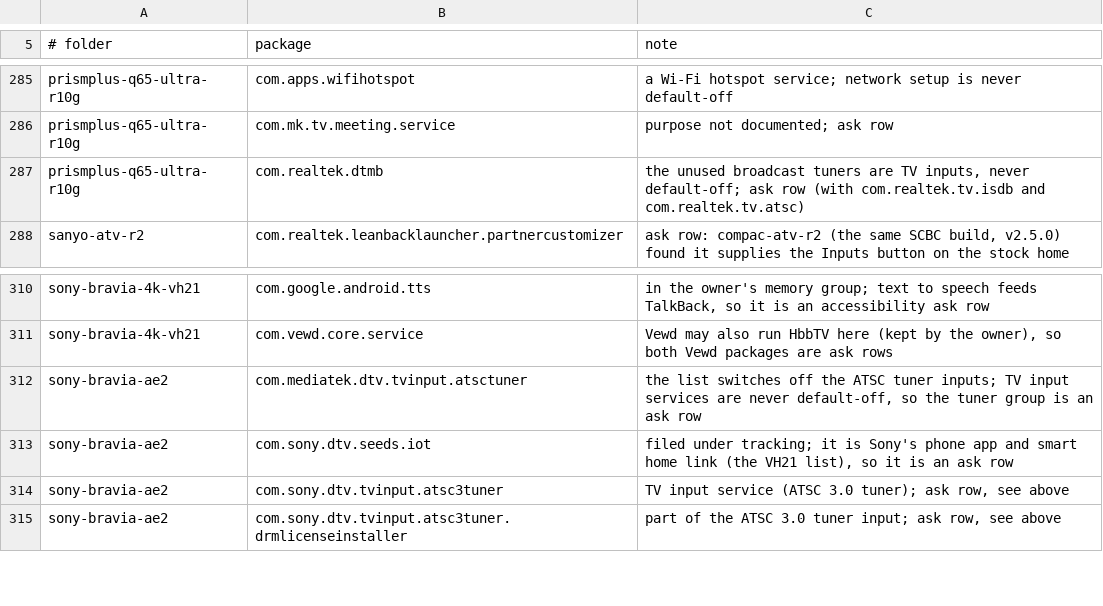
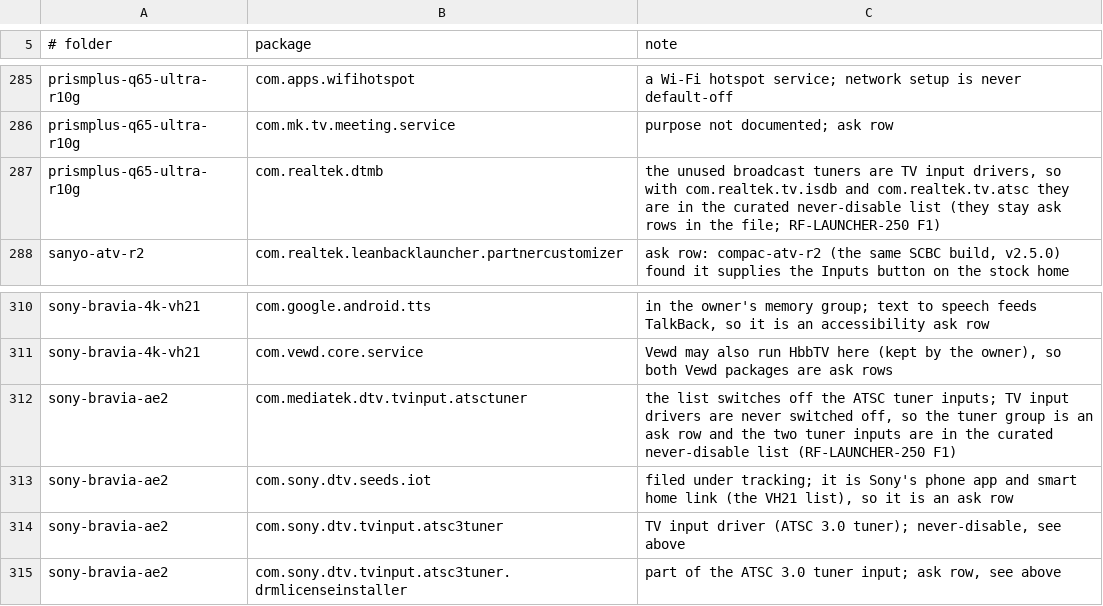
Before and after one commit to 3doxupox/cleanyourtv-app, a TSV file: core/spec/upstream-feedback/curation-notes.tsv, drawn as a sheet; only a part is shown, gaps mark what is left out.

Commit message:
TV inputs: a switch-off the live check refuses for TV_INPUT_HARDWARE is a skip, not a stop; Done and Manage say it was kept because it runs the HDMI and tuner inputs, and the tuner input drivers in the lists are never-disable (upstream #421)

```diff
--- a/core/spec/upstream-feedback/curation-notes.tsv
+++ b/core/spec/upstream-feedback/curation-notes.tsv
@@ -286,3 +286,3 @@ prismplus-q65-ultra-r10g	com.apps.wifihotspot	a Wi-Fi hotspot service; network s
 prismplus-q65-ultra-r10g	com.mk.tv.meeting.service	purpose not documented; ask row
-prismplus-q65-ultra-r10g	com.realtek.dtmb	the unused broadcast tuners are TV inputs, never default-off; ask row (with com.realtek.tv.isdb and com.realtek.tv.atsc)
+prismplus-q65-ultra-r10g	com.realtek.dtmb	the unused broadcast tuners are TV input drivers, so with com.realtek.tv.isdb and com.realtek.tv.atsc they are in the curated never-disable list (they stay ask rows in the file; RF-LAUNCHER-250 F1)
 sanyo-atv-r2	com.realtek.leanbacklauncher.partnercustomizer	ask row: compac-atv-r2 (the same SCBC build, v2.5.0) found it supplies the Inputs button on the stock home
@@ -311,5 +311,5 @@ sony-bravia-4k-vh21	com.google.android.tts	in the owner's memory group; text to
 sony-bravia-4k-vh21	com.vewd.core.service	Vewd may also run HbbTV here (kept by the owner), so both Vewd packages are ask rows
-sony-bravia-ae2	com.mediatek.dtv.tvinput.atsctuner	the list switches off the ATSC tuner inputs; TV input services are never default-off, so the tuner group is an ask row
+sony-bravia-ae2	com.mediatek.dtv.tvinput.atsctuner	the list switches off the ATSC tuner inputs; TV input drivers are never switched off, so the tuner group is an ask row and the two tuner inputs are in the curated never-disable list (RF-LAUNCHER-250 F1)
 sony-bravia-ae2	com.sony.dtv.seeds.iot	filed under tracking; it is Sony's phone app and smart home link (the VH21 list), so it is an ask row
-sony-bravia-ae2	com.sony.dtv.tvinput.atsc3tuner	TV input service (ATSC 3.0 tuner); ask row, see above
+sony-bravia-ae2	com.sony.dtv.tvinput.atsc3tuner	TV input driver (ATSC 3.0 tuner); never-disable, see above
 sony-bravia-ae2	com.sony.dtv.tvinput.atsc3tuner.drmlicenseinstaller	part of the ATSC 3.0 tuner input; ask row, see above
```
Also changed, not shown: 14 other files.
